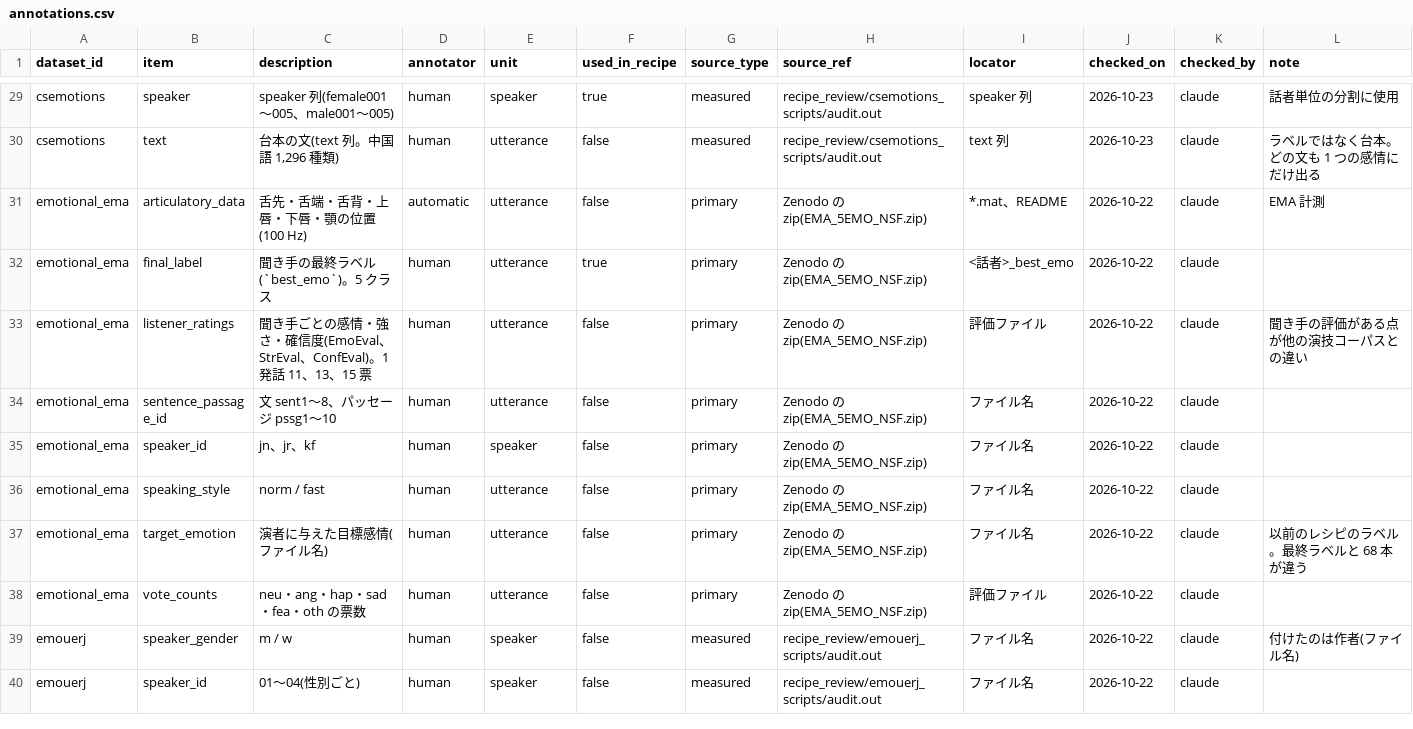
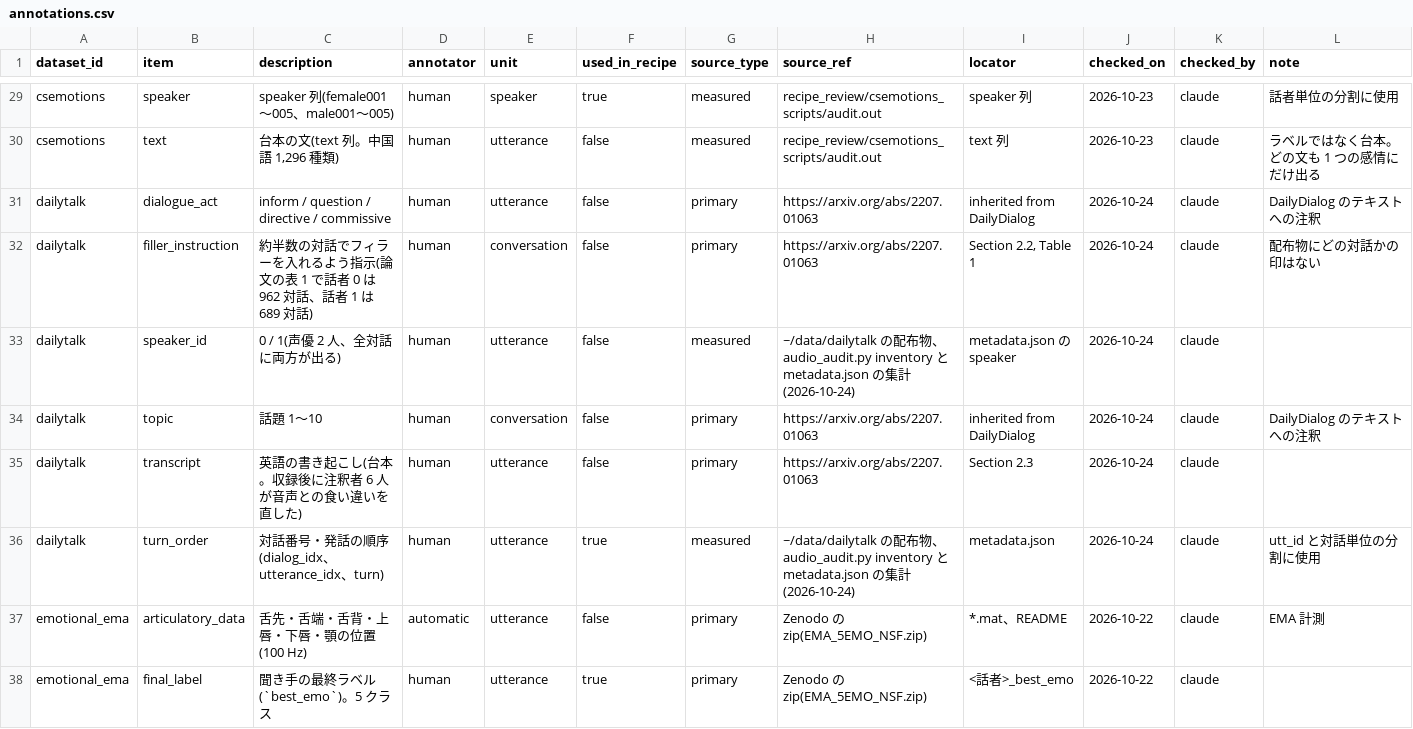
Before and after one commit to itoten/ser_dataset_db, a CSV file: data/annotations.csv, drawn as a sheet; only a part is shown, gaps mark what is left out; the shorter side is filled out with more unchanged rows.

```diff
--- a/data/annotations.csv
+++ b/data/annotations.csv
@@ -30,2 +30,8 @@ csemotions,speaker,speaker 列(female001〜005、male001〜005),human,speaker,tr
 csemotions,text,"台本の文(text 列。中国語 1,296 種類)",human,utterance,false,measured,recipe_review/csemotions_scripts/audit.out,text 列,2026-10-23,claude,ラベルではなく台本。どの文も 1 つの感情にだけ出る
+dailytalk,dialogue_act,inform / question / directive / commissive,human,utterance,false,primary,https://arxiv.org/abs/2207.01063,inherited from DailyDialog,2026-10-24,claude,DailyDialog のテキストへの注釈
+dailytalk,filler_instruction,約半数の対話でフィラーを入れるよう指示(論文の表 1 で話者 0 は 962 対話、話者 1 は 689 対話),human,conversation,false,primary,https://arxiv.org/abs/2207.01063,"Section 2.2, Table 1",2026-10-24,claude,配布物にどの対話かの印はない
+dailytalk,speaker_id,0 / 1(声優 2 人、全対話に両方が出る),human,utterance,false,measured,~/data/dailytalk の配布物、audio_audit.py inventory と metadata.json の集計(2026-10-24),metadata.json の speaker,2026-10-24,claude,
+dailytalk,topic,話題 1〜10,human,conversation,false,primary,https://arxiv.org/abs/2207.01063,inherited from DailyDialog,2026-10-24,claude,DailyDialog のテキストへの注釈
+dailytalk,transcript,英語の書き起こし(台本。収録後に注釈者 6 人が音声との食い違いを直した),human,utterance,false,primary,https://arxiv.org/abs/2207.01063,Section 2.3,2026-10-24,claude,
+dailytalk,turn_order,対話番号・発話の順序(dialog_idx、utterance_idx、turn),human,utterance,true,measured,~/data/dailytalk の配布物、audio_audit.py inventory と metadata.json の集計(2026-10-24),metadata.json,2026-10-24,claude,utt_id と対話単位の分割に使用
 emotional_ema,articulatory_data,舌先・舌端・舌背・上唇・下唇・顎の位置(100 Hz),automatic,utterance,false,primary,Zenodo の zip(EMA_5EMO_NSF.zip),*.mat、README,2026-10-22,claude,EMA 計測
```
Also changed, not shown: data/datasets.csv, data/recipe_labels.csv, 7 other files.
